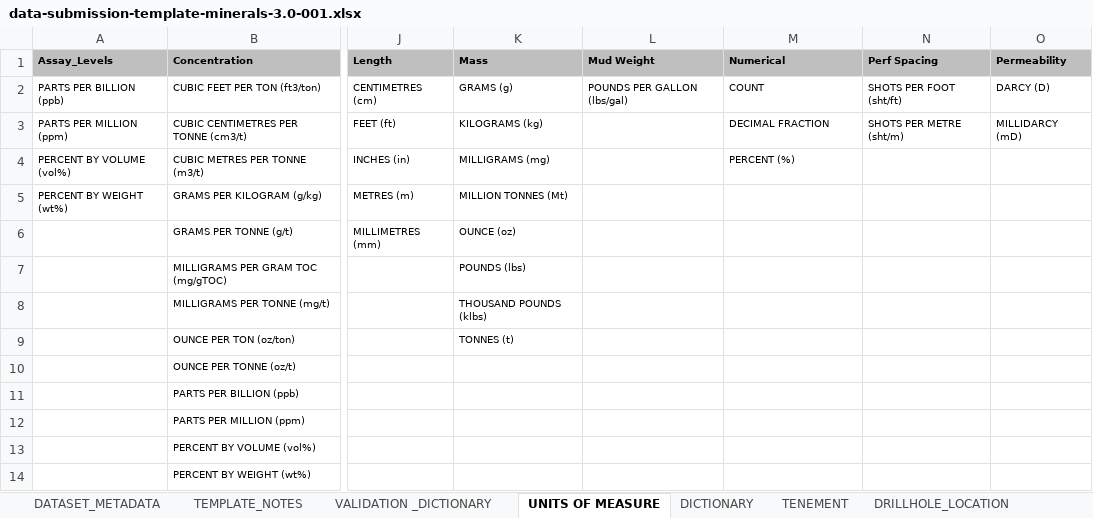
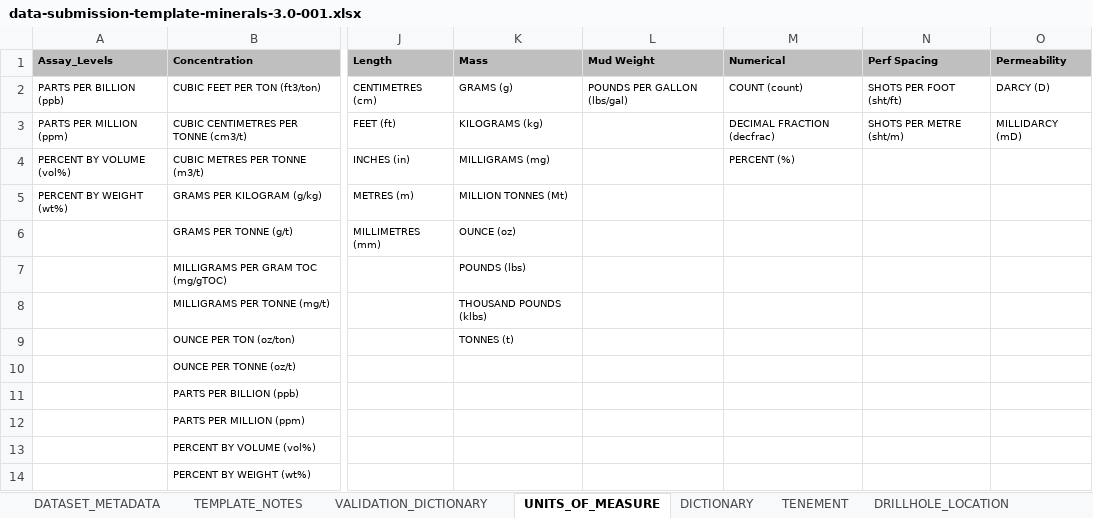
Before and after one commit to Kurrawong/gsq-geochem, an Excel workbook: profiles/gsq/examples/data-submission-template-minerals-3.0-001.xlsx, sheet UNITS_OF_MEASURE, drawn as a sheet; only a part is shown, gaps mark what is left out; values as stored, in another font and other column widths than the file's, no borders; the diff names each change by its address in the sheet, - before the commit and + after, or states it on an @@ line.

Commit message:
vocab/sheet roundtripping

```diff
--- a/profiles/gsq/examples/data-submission-template-minerals-3.0-001.xlsx (sheet UNITS_OF_MEASURE)
+++ b/profiles/gsq/examples/data-submission-template-minerals-3.0-001.xlsx (sheet UNITS_OF_MEASURE)
-sheet tab: VALIDATION _DICTIONARY
+sheet tab: VALIDATION_DICTIONARY
-sheet tab: UNITS OF MEASURE
+sheet tab: UNITS_OF_MEASURE
-M2 (Numerical): COUNT
+M2 (Numerical): COUNT (count)
-M3 (Numerical): DECIMAL FRACTION
+M3 (Numerical): DECIMAL FRACTION (decfrac)
```
Also changed, not shown: sheet VALIDATION_DICTIONARY, 48 other files.
